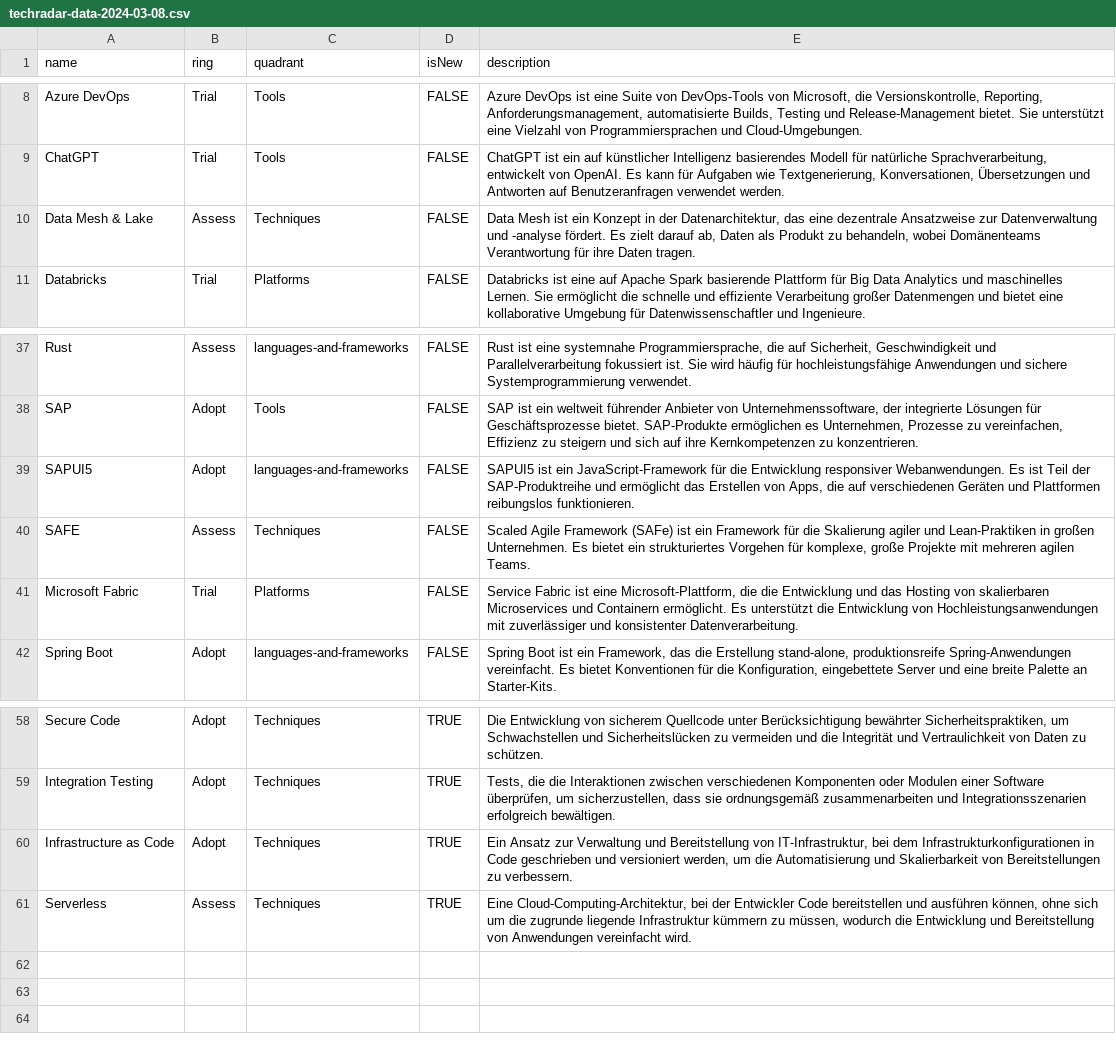
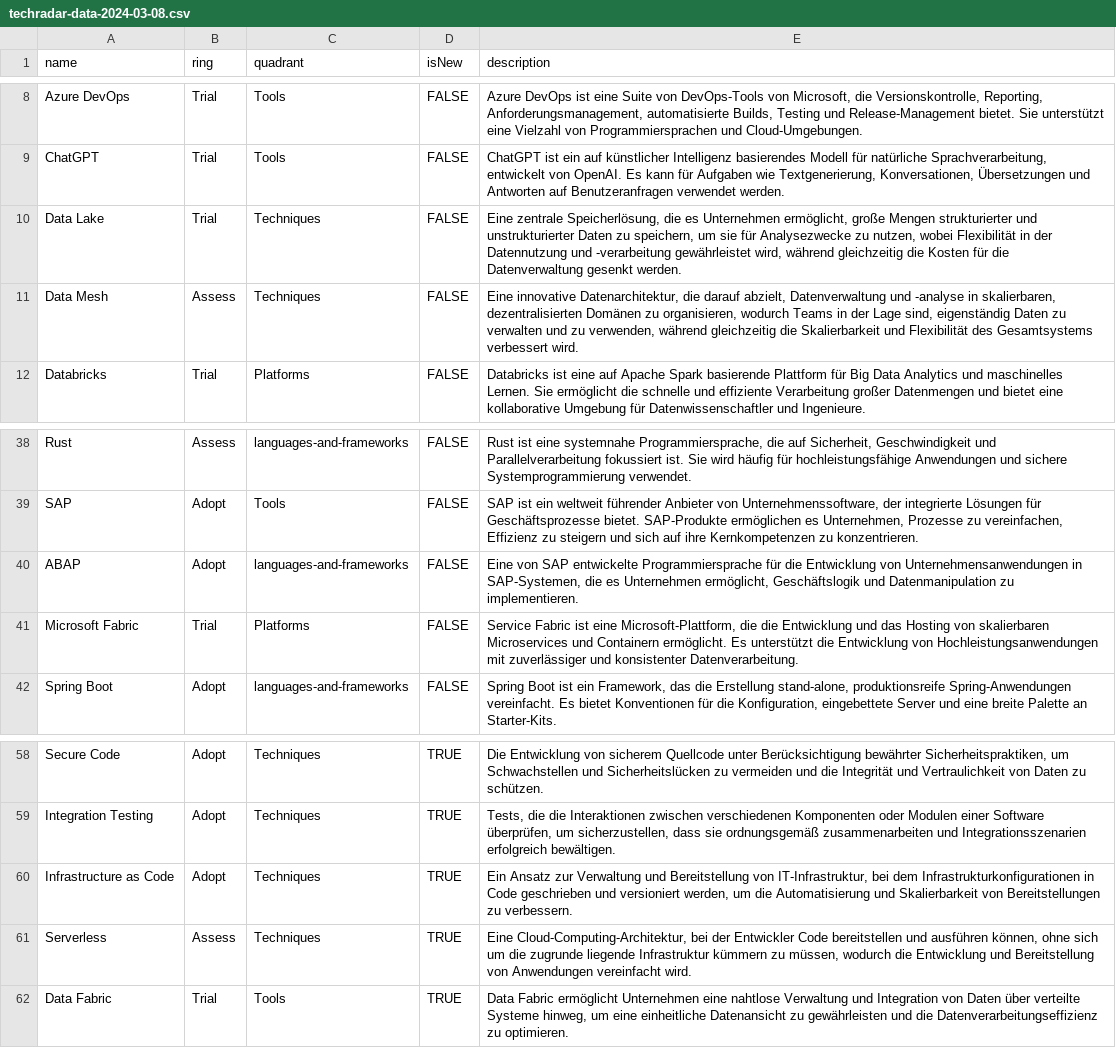
Before and after one commit to nag-it/arc-techradar, a CSV file: techradar-data-2024-03-08.csv, drawn as a sheet; only a part is shown, gaps mark what is left out.

Commit message:
add initial review

```diff
--- a/techradar-data-2024-03-08.csv
+++ b/techradar-data-2024-03-08.csv
@@ -9,3 +9,4 @@ Azure DevOps,Trial,Tools,FALSE,"Azure DevOps ist eine Suite von DevOps-Tools von
 ChatGPT,Trial,Tools,FALSE,"ChatGPT ist ein auf künstlicher Intelligenz basierendes Modell für natürliche Sprachverarbeitung, entwickelt von OpenAI. Es kann für Aufgaben wie Textgenerierung, Konversationen, Übersetzungen und Antworten auf Benutzeranfragen verwendet werden."
-Data Mesh & Lake,Assess,Techniques,FALSE,"Data Mesh ist ein Konzept in der Datenarchitektur, das eine dezentrale Ansatzweise zur Datenverwaltung und -analyse fördert. Es zielt darauf ab, Daten als Produkt zu behandeln, wobei Domänenteams Verantwortung für ihre Daten tragen."
+Data Lake,Trial,Techniques,FALSE,"Eine zentrale Speicherlösung, die es Unternehmen ermöglicht, große Mengen strukturierter und unstrukturierter Daten zu speichern, um sie für Analysezwecke zu nutzen, wobei Flexibilität in der Datennutzung und -verarbeitung gewährleistet wird, während gleichzeitig die Kosten für die Datenverwaltung gesenkt werden."
+Data Mesh,Assess,Techniques,FALSE,"Eine innovative Datenarchitektur, die darauf abzielt, Datenverwaltung und -analyse in skalierbaren, dezentralisierten Domänen zu organisieren, wodurch Teams in der Lage sind, eigenständig Daten zu verwalten und zu verwenden, während gleichzeitig die Skalierbarkeit und Flexibilität des Gesamtsystems verbessert wird."
 Databricks,Trial,Platforms,FALSE,Databricks ist eine auf Apache Spark basierende Plattform für Big Data Analytics und maschinelles Lernen. Sie ermöglicht die schnelle und effiziente Verarbeitung großer Datenmengen und bietet eine kollaborative Umgebung für Datenwissenschaftler und Ingenieure.
@@ -38,4 +39,3 @@ Rust,Assess,languages-and-frameworks,FALSE,"Rust ist eine systemnahe Programmier
 SAP,Adopt,Tools,FALSE,"SAP ist ein weltweit führender Anbieter von Unternehmenssoftware, der integrierte Lösungen für Geschäftsprozesse bietet. SAP-Produkte ermöglichen es Unternehmen, Prozesse zu vereinfachen, Effizienz zu steigern und sich auf ihre Kernkompetenzen zu konzentrieren."
-SAPUI5,Adopt,languages-and-frameworks,FALSE,"SAPUI5 ist ein JavaScript-Framework für die Entwicklung responsiver Webanwendungen. Es ist Teil der SAP-Produktreihe und ermöglicht das Erstellen von Apps, die auf verschiedenen Geräten und Plattformen reibungslos funktionieren."
-SAFE,Assess,Techniques,FALSE,"Scaled Agile Framework (SAFe) ist ein Framework für die Skalierung agiler und Lean-Praktiken in großen Unternehmen. Es bietet ein strukturiertes Vorgehen für komplexe, große Projekte mit mehreren agilen Teams."
+ABAP,Adopt,languages-and-frameworks,FALSE,"Eine von SAP entwickelte Programmiersprache für die Entwicklung von Unternehmensanwendungen in SAP-Systemen, die es Unternehmen ermöglicht, Geschäftslogik und Datenmanipulation zu implementieren."
 Microsoft Fabric,Trial,Platforms,FALSE,"Service Fabric ist eine Microsoft-Plattform, die die Entwicklung und das Hosting von skalierbaren Microservices und Containern ermöglicht. Es unterstützt die Entwicklung von Hochleistungsanwendungen mit zuverlässiger und konsistenter Datenverarbeitung."
@@ -61 +61,2 @@ Infrastructure as Code,Adopt,Techniques,TRUE,"Ein Ansatz zur Verwaltung und Bere
 Serverless,Assess,Techniques,TRUE,"Eine Cloud-Computing-Architektur, bei der Entwickler Code bereitstellen und ausführen können, ohne sich um die zugrunde liegende Infrastruktur kümmern zu müssen, wodurch die Entwicklung und Bereitstellung von Anwendungen vereinfacht wird."
+Data Fabric,Trial,Tools,TRUE,"Data Fabric ermöglicht Unternehmen eine nahtlose Verwaltung und Integration von Daten über verteilte Systeme hinweg, um eine einheitliche Datenansicht zu gewährleisten und die Datenverarbeitungseffizienz zu optimieren."
```
